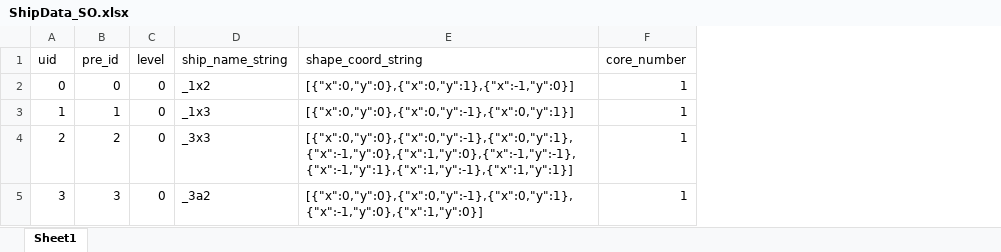
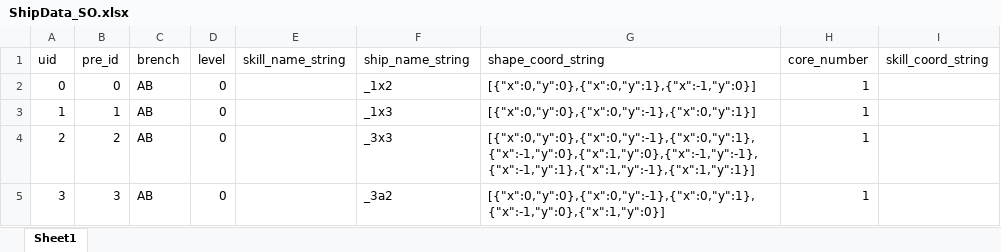
Before and after one commit to YMYarctto/MeowFleet, an Excel workbook: Assets/ExcelImporter/ShipData/ShipData_SO.xlsx, sheet Sheet1, drawn as a sheet; values as stored, in another font and other column widths than the file's, no borders; the diff names each change by its address in the sheet, - before the commit and + after, or states it on an @@ line.

```diff
--- a/Assets/ExcelImporter/ShipData/ShipData_SO.xlsx (sheet Sheet1)
+++ b/Assets/ExcelImporter/ShipData/ShipData_SO.xlsx (sheet Sheet1)
+column C (brench), rows 2-5: all AB
+column E (skill_name_string), empty
+column I (skill_coord_string), empty
```
Also changed, not shown: 42 other files.
